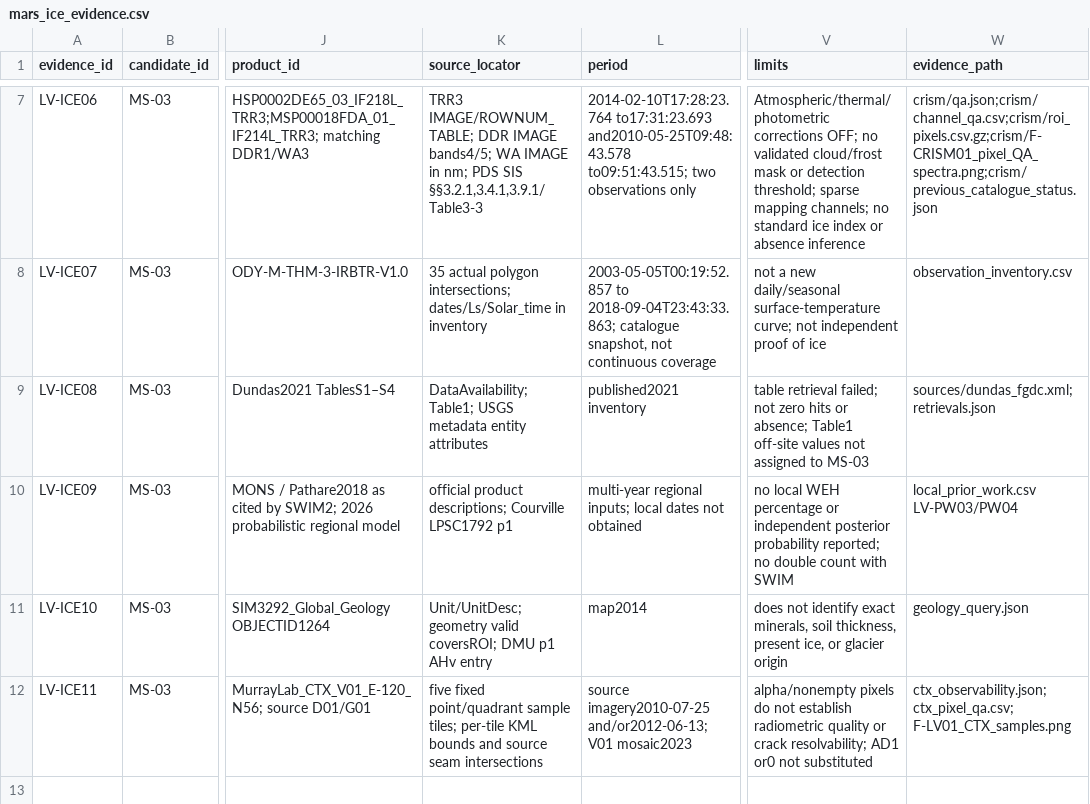
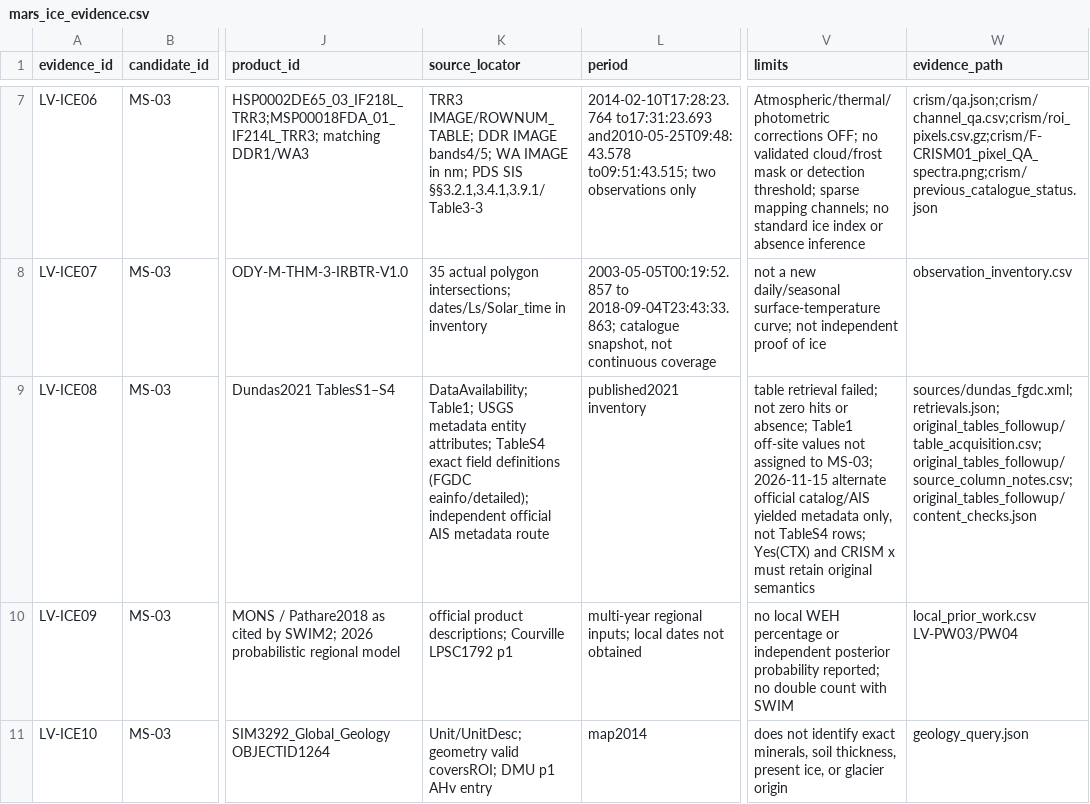
Before and after one commit to zhuang768/NASA-Space-Apps-Challenge-2026-Taipei, a CSV file: outputs/research/MS-03/local_validation/mars_ice_evidence.csv, drawn as a sheet; only a part is shown, gaps mark what is left out; the shorter side is filled out with more unchanged rows; the diff names each change by its address in the sheet, - before the commit and + after, or states it on an @@ line.

```diff
--- a/outputs/research/MS-03/local_validation/mars_ice_evidence.csv
+++ b/outputs/research/MS-03/local_validation/mars_ice_evidence.csv
-K9 (source_locator): …metadata entity attributes
+K9 (source_locator): …metadata entity attributes; TableS4 exact field definitions (FGDC eainfo/detailed); independent official AIS metadata route
-V9 (limits): …assigned to MS-03
+V9 (limits): …assigned to MS-03; 2026-11-15 alternate official catalog/AIS yielded metadata only, not TableS4 rows; Yes(CTX) and CRISM x must retain original semantics
-W9 (evidence_path): sources/dundas_fgdc.xml; retrievals.json
+W9 (evidence_path): sources/dundas_fgdc.xml; retrievals.json; original_tables_followup/table_acquisition.csv; original_tables_followup/source_column_notes.csv; original_tables_followup/content_checks.json
```
Also changed, not shown: outputs/research/MS-03/local_validation/local_prior_work.csv, 30 other files.
